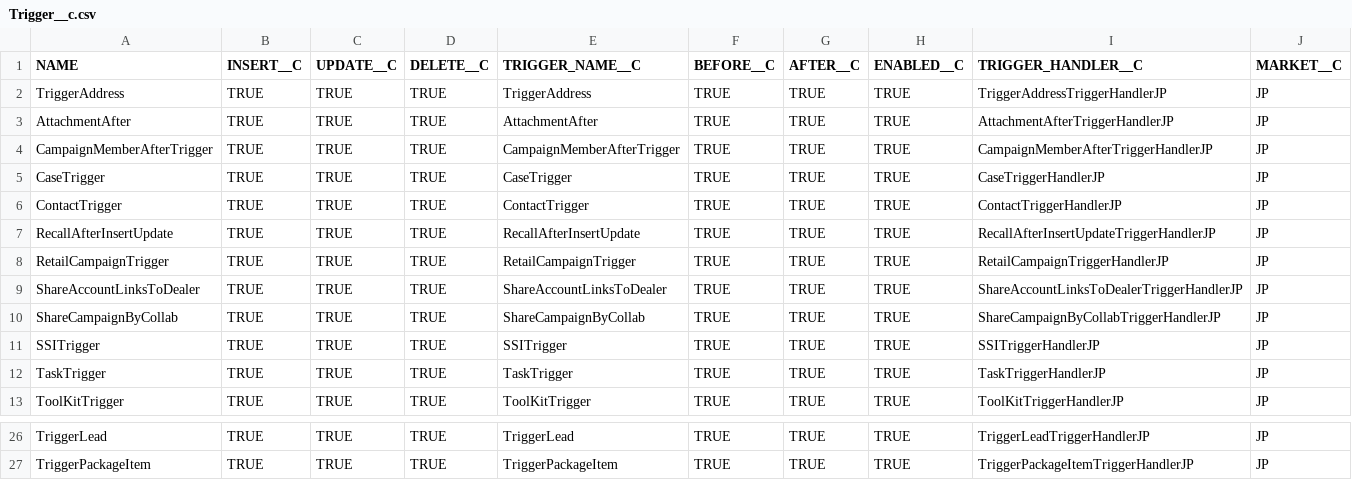
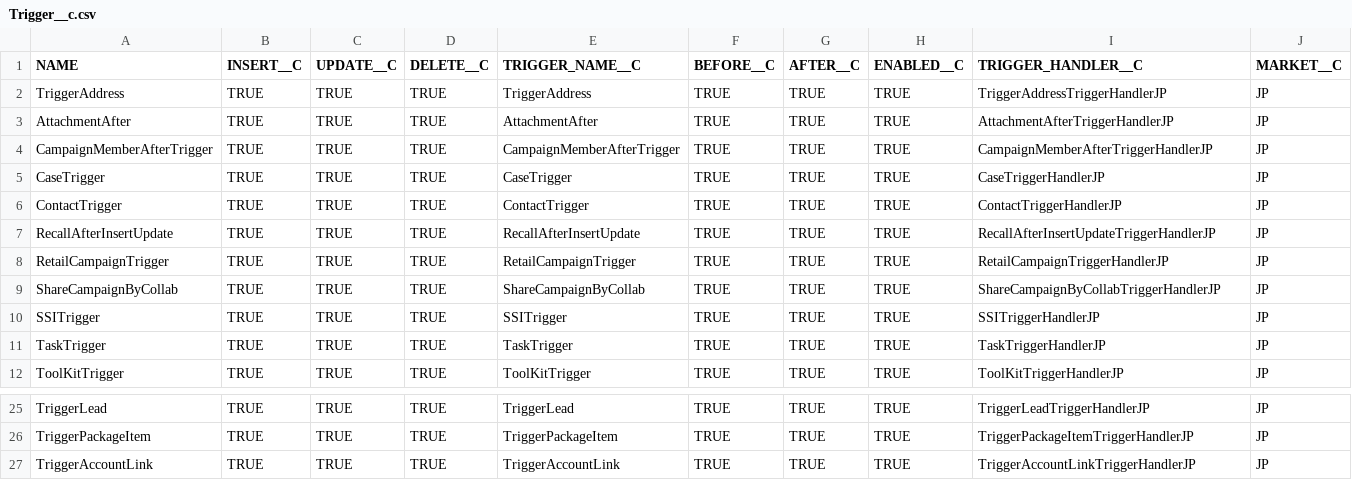
Before and after one commit to daimlergithub/sfdc-apac, a CSV file: src/main/resources/data/Trigger__c/Trigger__c.csv, drawn as a sheet; only a part is shown, gaps mark what is left out; removed rows and columns are numbered as before the commit, all else as after; the diff names each change by its address in the sheet, - before the commit and + after, or states it on an @@ line.

Commit message:
Updating new custom setting record for TriggerAccountLink

```diff
--- a/src/main/resources/data/Trigger__c/Trigger__c.csv
+++ b/src/main/resources/data/Trigger__c/Trigger__c.csv
-row 9: ShareAccountLinksToDealer | TRUE | TRUE | TRUE | ShareAccountLinksToDealer | TRUE | TRUE | TRUE | ShareAccountLinksToDealerTriggerHandlerJP | JP
+row 27: TriggerAccountLink | TRUE | TRUE | TRUE | TriggerAccountLink | TRUE | TRUE | TRUE | TriggerAccountLinkTriggerHandlerJP | JP
```
